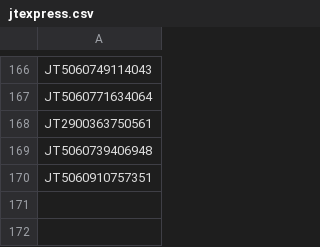
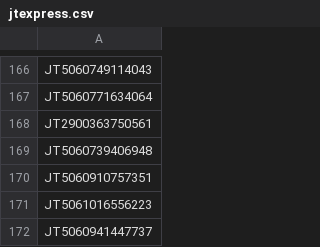
Before and after one commit to gnosis-xian/identify_express_via_waybillno, a CSV file: data_set/jtexpress.csv, drawn as a sheet; only a part is shown, gaps mark what is left out.

```diff
--- a/data_set/jtexpress.csv
+++ b/data_set/jtexpress.csv
@@ -170 +170,3 @@ JT5060739406948
 JT5060910757351
+JT5061016556223
+JT5060941447737
```
Also changed, not shown: data_set/huitongkuaidi.csv, data_set/yuantong.csv, 1 other file.
